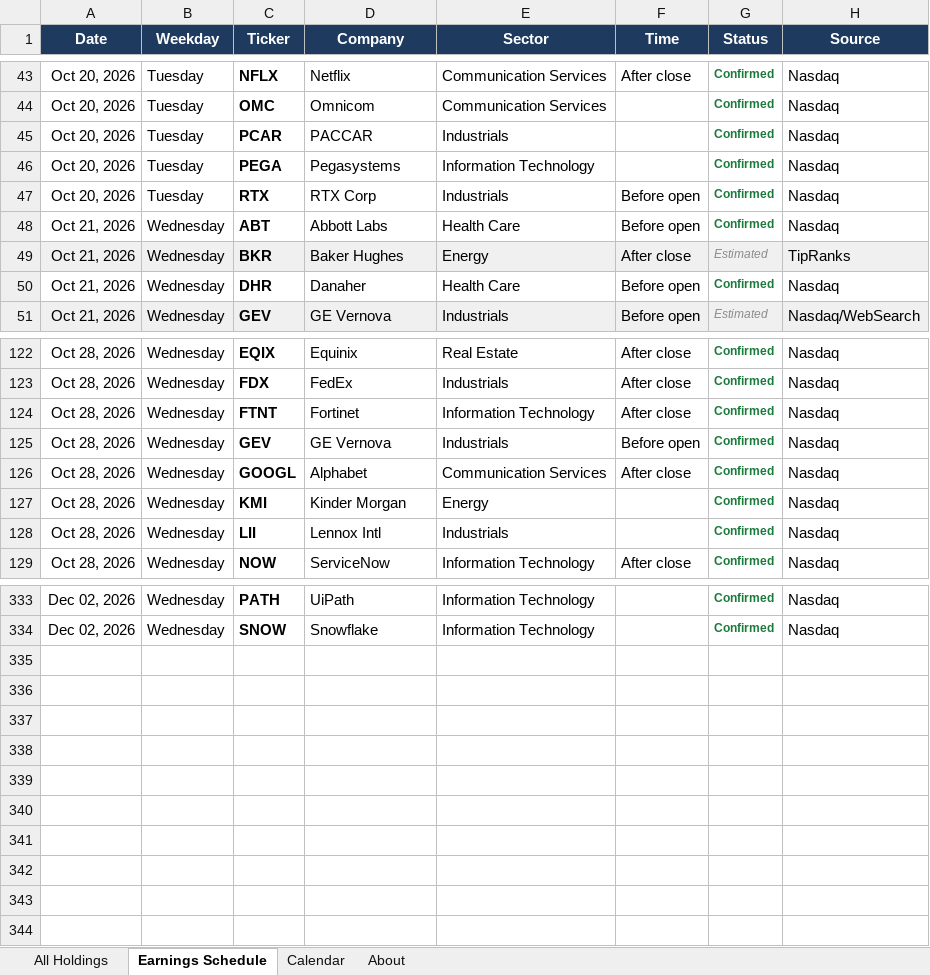
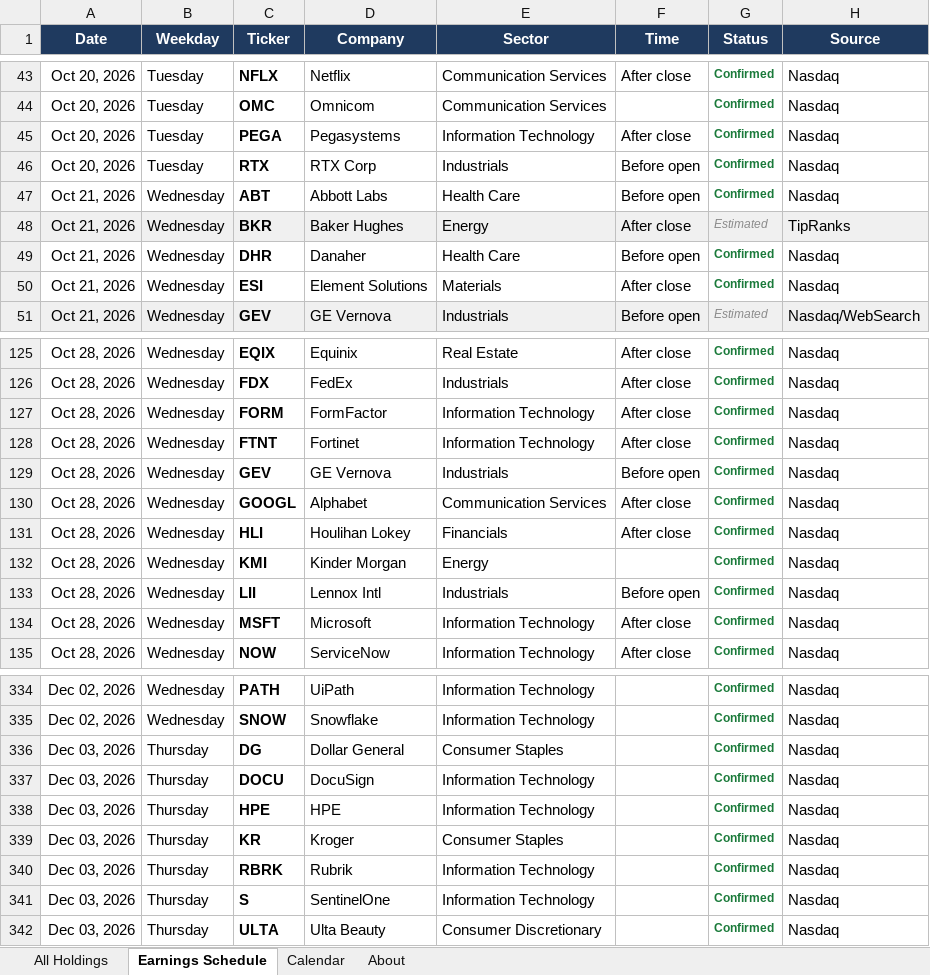
Before and after one commit to alexpkatz/earnings-calendar, an Excel workbook: earnings-data.xlsx, sheet Earnings Schedule, drawn as a sheet; only a part is shown, gaps mark what is left out; values as stored, in another font and other column widths than the file's, no borders; removed rows and columns are numbered as before the commit, all else as after; the diff covers the shown part only; the diff names each change by its address in the sheet, - before the commit and + after, or states it on an @@ line.

```diff
--- a/earnings-data.xlsx (sheet Earnings Schedule)
+++ b/earnings-data.xlsx (sheet Earnings Schedule)
-row 45: Oct 20, 2026 | Tuesday | PCAR | PACCAR | Industrials |  | Confirmed | Nasdaq
-F45 (Time): (empty)
+F45 (Time): After close
+row 50: Oct 21, 2026 | Wednesday | ESI | Element Solutions | Materials | After close | Confirmed | Nasdaq
+row 127: Oct 28, 2026 | Wednesday | FORM | FormFactor | Information Technology | After close | Confirmed | Nasdaq
+row 131: Oct 28, 2026 | Wednesday | HLI | Houlihan Lokey | Financials | After close | Confirmed | Nasdaq
-F133 (Time): (empty)
+F133 (Time): Before open
+row 134: Oct 28, 2026 | Wednesday | MSFT | Microsoft | Information Technology | After close | Confirmed | Nasdaq
+row 336: Dec 03, 2026 | Thursday | DG | Dollar General | Consumer Staples |  | Confirmed | Nasdaq
+row 337: Dec 03, 2026 | Thursday | DOCU | DocuSign | Information Technology |  | Confirmed | Nasdaq
+row 338: Dec 03, 2026 | Thursday | HPE | HPE | Information Technology |  | Confirmed | Nasdaq
+row 339: Dec 03, 2026 | Thursday | KR | Kroger | Consumer Staples |  | Confirmed | Nasdaq
+row 340: Dec 03, 2026 | Thursday | RBRK | Rubrik | Information Technology |  | Confirmed | Nasdaq
+row 341: Dec 03, 2026 | Thursday | S | SentinelOne | Information Technology |  | Confirmed | Nasdaq
+row 342: Dec 03, 2026 | Thursday | ULTA | Ulta Beauty | Consumer Discretionary |  | Confirmed | Nasdaq
```
Also changed, not shown: 7 added rows, 9 removed rows, 9 edited cells and cell formats elsewhere in this sheet, sheet All Holdings, sheet Calendar, sheet About, 1 other file.
